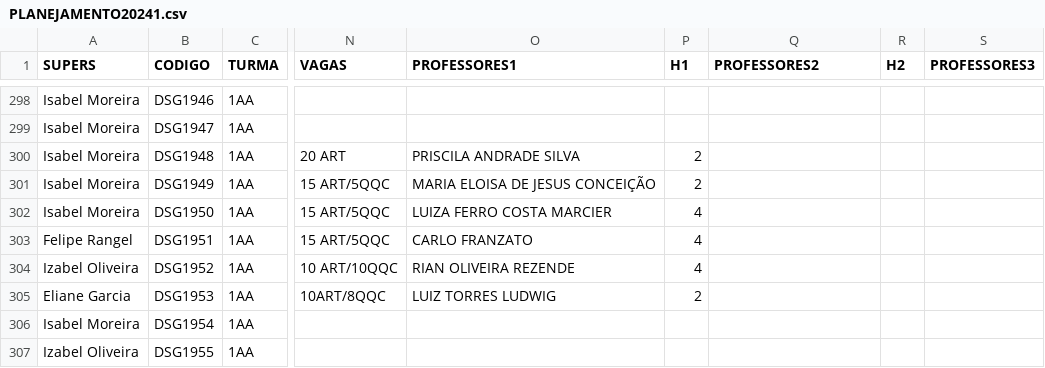
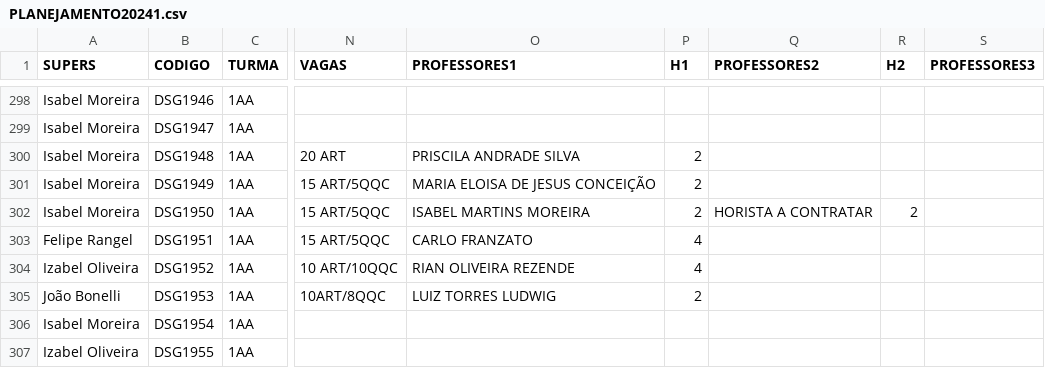
Before and after one commit to lifepucrio/lifepucrio.github.io, a CSV file: Planejamento241_Periodos/data/PLANEJAMENTO20241.csv, drawn as a sheet; only a part is shown, gaps mark what is left out; the diff covers the shown part only; the diff names each change by its address in the sheet, - before the commit and + after, or states it on an @@ line.

```diff
--- a/Planejamento241_Periodos/data/PLANEJAMENTO20241.csv
+++ b/Planejamento241_Periodos/data/PLANEJAMENTO20241.csv
-O302 (PROFESSORES1): LUIZA FERRO COSTA MARCIER
+O302 (PROFESSORES1): ISABEL MARTINS MOREIRA
-P302 (H1): 4
+P302 (H1): 2
-Q302 (PROFESSORES2): (empty)
+Q302 (PROFESSORES2): HORISTA A CONTRATAR
-R302 (H2): (empty)
+R302 (H2): 2
-A305 (SUPERS): Eliane Garcia
+A305 (SUPERS): João Bonelli
```
Also changed, not shown: 41 edited cells elsewhere in this file, Planejamento241_Professores/data/PLANEJAMENTO20241.csv, Planejamento241_ProfsSerieHist/data/PLANEJAMENTO20241.csv, 1 other file.
